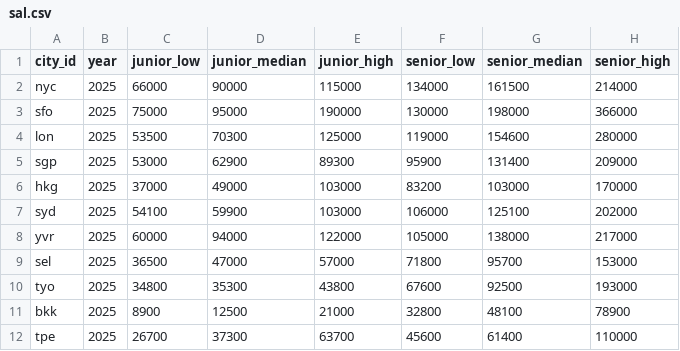
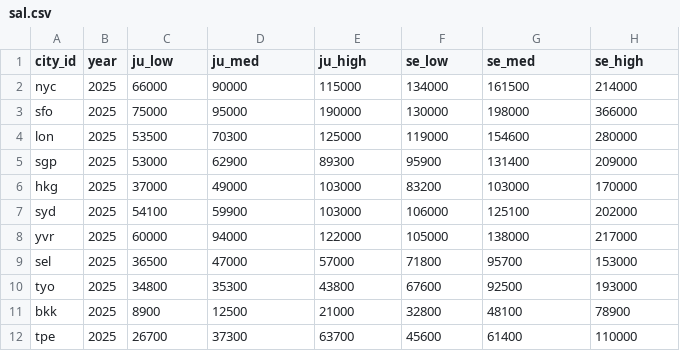
Before and after one commit to Andy4Ju/city_project_docker, a CSV file: data_loader/csv/sal.csv, drawn as a sheet.

Commit message:
0828 adjust data_loader/csv

```diff
--- a/data_loader/csv/sal.csv
+++ b/data_loader/csv/sal.csv
@@ -1,2 +1,2 @@
-city_id,year,junior_low,junior_median,junior_high,senior_low,senior_median,senior_high
+city_id,year,ju_low,ju_med,ju_high,se_low,se_med,se_high
 nyc,2025,66000,90000,115000,134000,161500,214000
```
Also changed, not shown: data_loader/csv/ren.csv.
